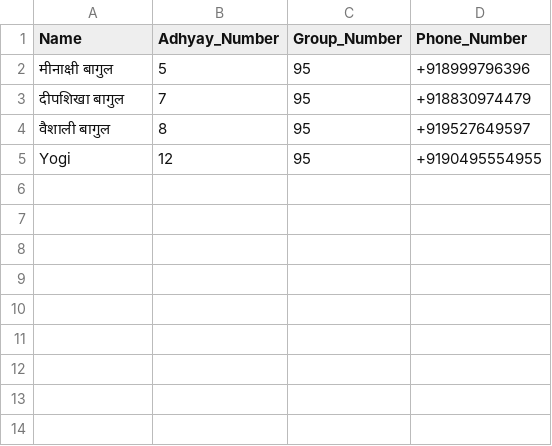
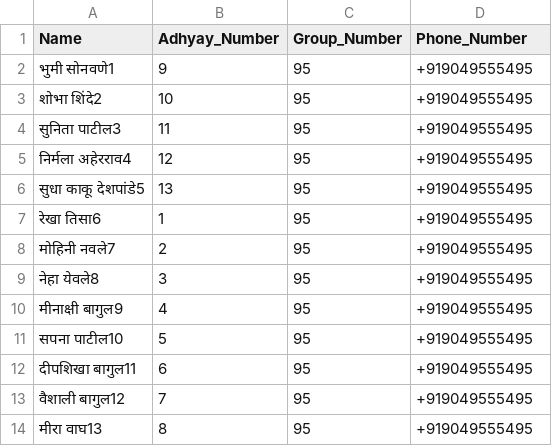
Before and after one commit to vaishalishinde1093/SwamiProj, a CSV file: whatsapp-bridge/Darbar/test_group.csv, drawn as a sheet.

```diff
--- a/whatsapp-bridge/Darbar/test_group.csv
+++ b/whatsapp-bridge/Darbar/test_group.csv
@@ -1,5 +1,14 @@
 Name,Adhyay_Number,Group_Number,Phone_Number
-मीनाक्षी बागुल,5,95,+918999796396
-दीपशिखा बागुल,7,95,+918830974479
-वैशाली बागुल,8,95,+919527649597
-Yogi,12,95,+9190495554955
+भुमी सोनवणे1,9,95,+919049555495
+शोभा शिंदे2,10,95,+919049555495
+सुनिता पाटील3,11,95,+919049555495
+निर्मला अहेरराव4,12,95,+919049555495
+सुधा काकू देशपांडे5,13,95,+919049555495
+रेखा तिसा6,1,95,+919049555495
+मोहिनी नवले7,2,95,+919049555495
+नेहा येवले8,3,95,+919049555495
+मीनाक्षी बागुल9,4,95,+919049555495
+सपना पाटील10,5,95,+919049555495
+दीपशिखा बागुल11,6,95,+919049555495
+वैशाली बागुल12,7,95,+919049555495
+मीरा वाघ13,8,95,+919049555495
```
Also changed, not shown: 3 other files.
